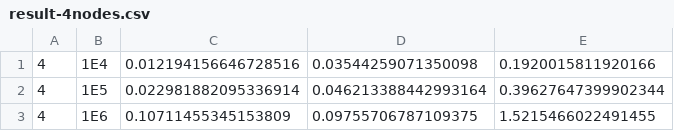
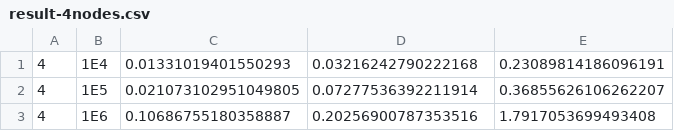
Before and after one commit to JulesRigaudGithub/TP-HPC-HPDA, a CSV file: output/result-4nodes.csv, drawn as a sheet.

```diff
--- a/output/result-4nodes.csv
+++ b/output/result-4nodes.csv
@@ -1,3 +1,3 @@
-4, 1E4, 0.012194156646728516, 0.03544259071350098, 0.1920015811920166
-4, 1E5, 0.022981882095336914, 0.046213388442993164, 0.39627647399902344
-4, 1E6, 0.10711455345153809, 0.09755706787109375, 1.5215466022491455
+4, 1E4, 0.01331019401550293, 0.03216242790222168, 0.23089814186096191
+4, 1E5, 0.021073102951049805, 0.07277536392211914, 0.36855626106262207
+4, 1E6, 0.10686755180358887, 0.20256900787353516, 1.7917053699493408
```
Also changed, not shown: output/result-2nodes.csv, 8 other files.
